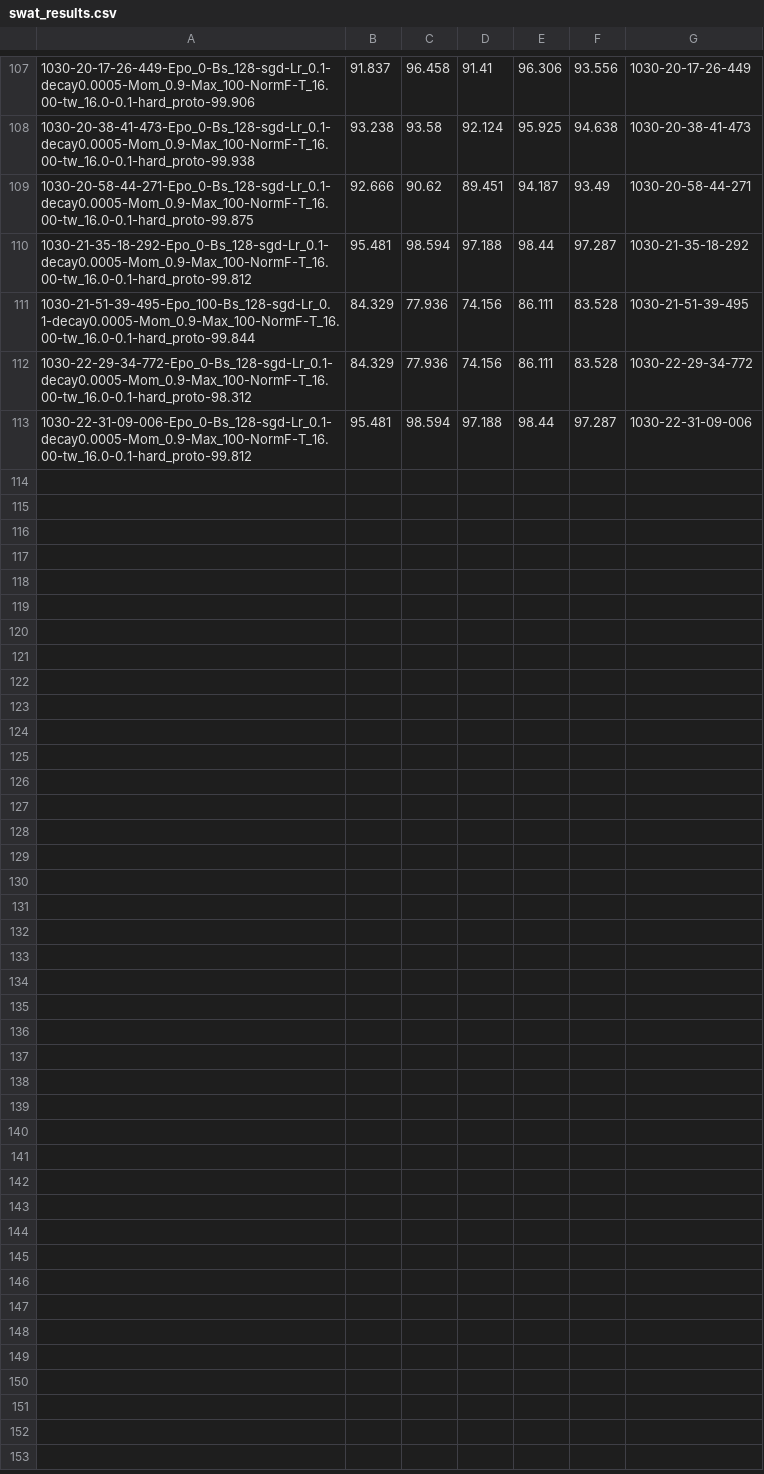
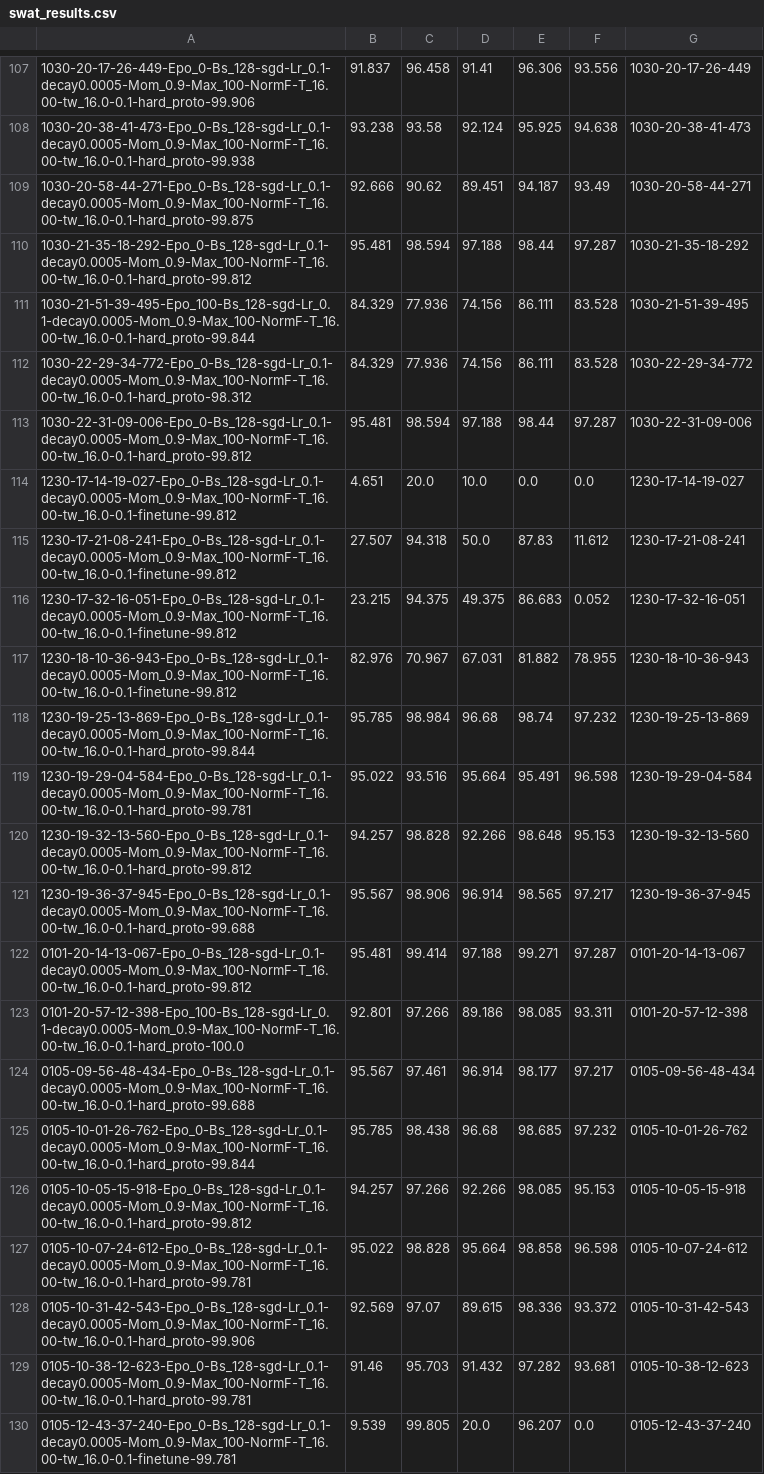
Before and after one commit to apencilofpig/TEEN, a CSV file: results/main/teen/swat_results.csv, drawn as a sheet; only a part is shown, gaps mark what is left out.

```diff
--- a/results/main/teen/swat_results.csv
+++ b/results/main/teen/swat_results.csv
@@ -113 +113,18 @@
 1030-22-31-09-006-Epo_0-Bs_128-sgd-Lr_0.1-decay0.0005-Mom_0.9-Max_100-NormF-T_16.00-tw_16.0-0.1-hard_proto-99.812,95.481,98.594,97.188,98.44,97.287,1030-22-31-09-006
+1230-17-14-19-027-Epo_0-Bs_128-sgd-Lr_0.1-decay0.0005-Mom_0.9-Max_100-NormF-T_16.00-tw_16.0-0.1-finetune-99.812,4.651,20.0,10.0,0.0,0.0,1230-17-14-19-027
+1230-17-21-08-241-Epo_0-Bs_128-sgd-Lr_0.1-decay0.0005-Mom_0.9-Max_100-NormF-T_16.00-tw_16.0-0.1-finetune-99.812,27.507,94.318,50.0,87.83,11.612,1230-17-21-08-241
+1230-17-32-16-051-Epo_0-Bs_128-sgd-Lr_0.1-decay0.0005-Mom_0.9-Max_100-NormF-T_16.00-tw_16.0-0.1-finetune-99.812,23.215,94.375,49.375,86.683,0.052,1230-17-32-16-051
+1230-18-10-36-943-Epo_0-Bs_128-sgd-Lr_0.1-decay0.0005-Mom_0.9-Max_100-NormF-T_16.00-tw_16.0-0.1-finetune-99.812,82.976,70.967,67.031,81.882,78.955,1230-18-10-36-943
+1230-19-25-13-869-Epo_0-Bs_128-sgd-Lr_0.1-decay0.0005-Mom_0.9-Max_100-NormF-T_16.00-tw_16.0-0.1-hard_proto-99.844,95.785,98.984,96.68,98.74,97.232,1230-19-25-13-869
+1230-19-29-04-584-Epo_0-Bs_128-sgd-Lr_0.1-decay0.0005-Mom_0.9-Max_100-NormF-T_16.00-tw_16.0-0.1-hard_proto-99.781,95.022,93.516,95.664,95.491,96.598,1230-19-29-04-584
+1230-19-32-13-560-Epo_0-Bs_128-sgd-Lr_0.1-decay0.0005-Mom_0.9-Max_100-NormF-T_16.00-tw_16.0-0.1-hard_proto-99.812,94.257,98.828,92.266,98.648,95.153,1230-19-32-13-560
+1230-19-36-37-945-Epo_0-Bs_128-sgd-Lr_0.1-decay0.0005-Mom_0.9-Max_100-NormF-T_16.00-tw_16.0-0.1-hard_proto-99.688,95.567,98.906,96.914,98.565,97.217,1230-19-36-37-945
+0101-20-14-13-067-Epo_0-Bs_128-sgd-Lr_0.1-decay0.0005-Mom_0.9-Max_100-NormF-T_16.00-tw_16.0-0.1-hard_proto-99.812,95.481,99.414,97.188,99.271,97.287,0101-20-14-13-067
+0101-20-57-12-398-Epo_100-Bs_128-sgd-Lr_0.1-decay0.0005-Mom_0.9-Max_100-NormF-T_16.00-tw_16.0-0.1-hard_proto-100.0,92.801,97.266,89.186,98.085,93.311,0101-20-57-12-398
+0105-09-56-48-434-Epo_0-Bs_128-sgd-Lr_0.1-decay0.0005-Mom_0.9-Max_100-NormF-T_16.00-tw_16.0-0.1-hard_proto-99.688,95.567,97.461,96.914,98.177,97.217,0105-09-56-48-434
+0105-10-01-26-762-Epo_0-Bs_128-sgd-Lr_0.1-decay0.0005-Mom_0.9-Max_100-NormF-T_16.00-tw_16.0-0.1-hard_proto-99.844,95.785,98.438,96.68,98.685,97.232,0105-10-01-26-762
+0105-10-05-15-918-Epo_0-Bs_128-sgd-Lr_0.1-decay0.0005-Mom_0.9-Max_100-NormF-T_16.00-tw_16.0-0.1-hard_proto-99.812,94.257,97.266,92.266,98.085,95.153,0105-10-05-15-918
+0105-10-07-24-612-Epo_0-Bs_128-sgd-Lr_0.1-decay0.0005-Mom_0.9-Max_100-NormF-T_16.00-tw_16.0-0.1-hard_proto-99.781,95.022,98.828,95.664,98.858,96.598,0105-10-07-24-612
+0105-10-31-42-543-Epo_0-Bs_128-sgd-Lr_0.1-decay0.0005-Mom_0.9-Max_100-NormF-T_16.00-tw_16.0-0.1-hard_proto-99.906,92.569,97.07,89.615,98.336,93.372,0105-10-31-42-543
+0105-10-38-12-623-Epo_0-Bs_128-sgd-Lr_0.1-decay0.0005-Mom_0.9-Max_100-NormF-T_16.00-tw_16.0-0.1-hard_proto-99.781,91.46,95.703,91.432,97.282,93.681,0105-10-38-12-623
+0105-12-43-37-240-Epo_0-Bs_128-sgd-Lr_0.1-decay0.0005-Mom_0.9-Max_100-NormF-T_16.00-tw_16.0-0.1-finetune-99.781,9.539,99.805,20.0,96.207,0.0,0105-12-43-37-240
```
Also changed, not shown: results/details/teen/swat_results.csv, 12 other files.
